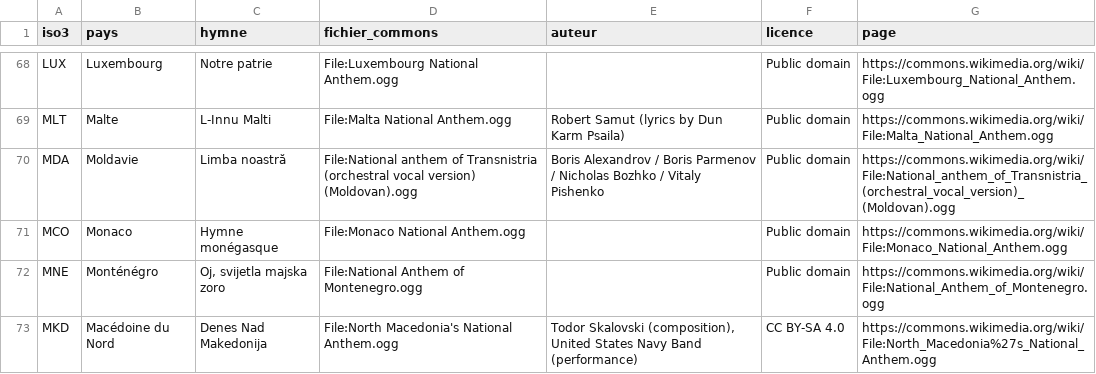
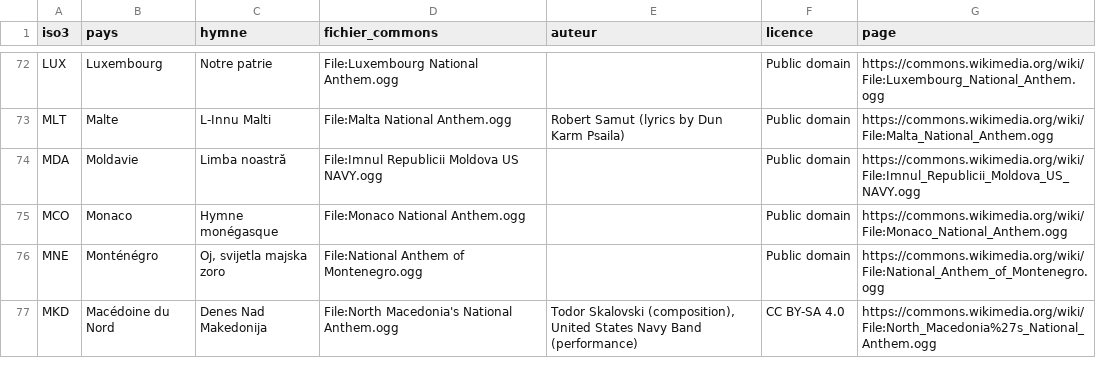
Before and after one commit to YoYoYoAl/Occident-Brics, a CSV file: public/hymnes/hymnes.csv, drawn as a sheet; only a part is shown, gaps mark what is left out; the diff covers the shown part only.

```diff
--- a/public/hymnes/hymnes.csv
+++ b/public/hymnes/hymnes.csv
@@ -71,3 +75,3 @@ LUX;Luxembourg;Notre patrie;File:Luxembourg National Anthem.ogg;;Public domain;h
 MLT;Malte;L-Innu Malti;File:Malta National Anthem.ogg;Robert Samut (lyrics by Dun Karm Psaila);Public domain;https://commons.wikimedia.org/wiki/File:Malta_National_Anthem.ogg
-MDA;Moldavie;Limba noastră;File:National anthem of Transnistria (orchestral vocal version) (Moldovan).ogg;Boris Alexandrov / Boris Parmenov / Nicholas Bozhko / Vitaly Pishenko;Public domain;https://commons.wikimedia.org/wiki/File:National_anthem_of_Transnistria_(orchestral_vocal_version)_(Moldovan).ogg
+MDA;Moldavie;Limba noastră;File:Imnul Republicii Moldova US NAVY.ogg;;Public domain;https://commons.wikimedia.org/wiki/File:Imnul_Republicii_Moldova_US_NAVY.ogg
 MCO;Monaco;Hymne monégasque;File:Monaco National Anthem.ogg;;Public domain;https://commons.wikimedia.org/wiki/File:Monaco_National_Anthem.ogg
```
Also changed, not shown: 8 added rows, 1 removed row and 5 edited cells elsewhere in this file, 13 other files.
